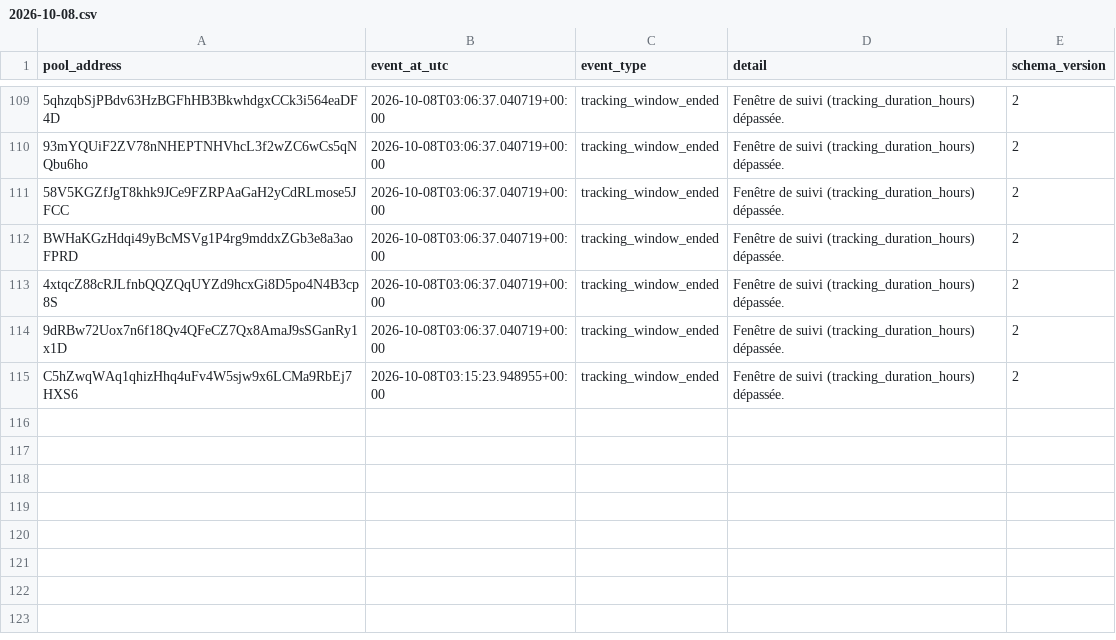
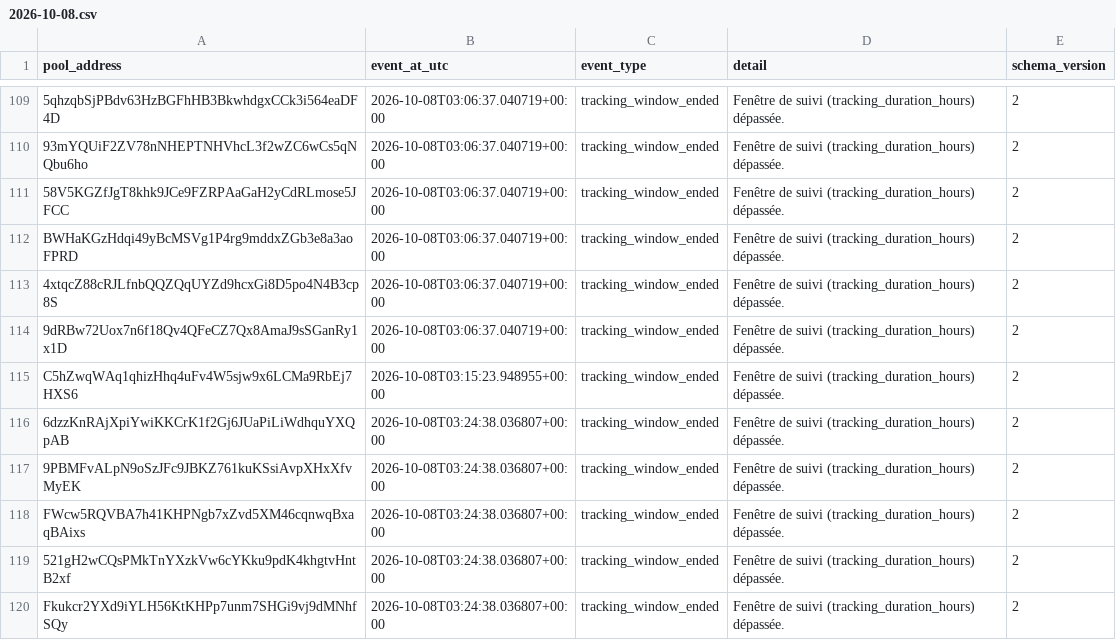
Before and after one commit to TheoooBa/Solana-Memecoin-Analysis, a CSV file: raw/pool_status/2026-10-08.csv, drawn as a sheet; only a part is shown, gaps mark what is left out.

```diff
--- a/raw/pool_status/2026-10-08.csv
+++ b/raw/pool_status/2026-10-08.csv
@@ -115 +115,6 @@ BWHaKGzHdqi49yBcMSVg1P4rg9mddxZGb3e8a3aoFPRD,2026-10-08T03:06:37.040719+00:00,tr
 C5hZwqWAq1qhizHhq4uFv4W5sjw9x6LCMa9RbEj7HXS6,2026-10-08T03:15:23.948955+00:00,tracking_window_ended,Fenêtre de suivi (tracking_duration_hours) dépassée.,2
+6dzzKnRAjXpiYwiKKCrK1f2Gj6JUaPiLiWdhquYXQpAB,2026-10-08T03:24:38.036807+00:00,tracking_window_ended,Fenêtre de suivi (tracking_duration_hours) dépassée.,2
+9PBMFvALpN9oSzJFc9JBKZ761kuKSsiAvpXHxXfvMyEK,2026-10-08T03:24:38.036807+00:00,tracking_window_ended,Fenêtre de suivi (tracking_duration_hours) dépassée.,2
+FWcw5RQVBA7h41KHPNgb7xZvd5XM46cqnwqBxaqBAixs,2026-10-08T03:24:38.036807+00:00,tracking_window_ended,Fenêtre de suivi (tracking_duration_hours) dépassée.,2
+521gH2wCQsPMkTnYXzkVw6cYKku9pdK4khgtvHntB2xf,2026-10-08T03:24:38.036807+00:00,tracking_window_ended,Fenêtre de suivi (tracking_duration_hours) dépassée.,2
+Fkukcr2YXd9iYLH56KtKHPp7unm7SHGi9vj9dMNhfSQy,2026-10-08T03:24:38.036807+00:00,tracking_window_ended,Fenêtre de suivi (tracking_duration_hours) dépassée.,2
```
Also changed, not shown: logs/runs/2026-10-08.csv, raw/new_pool_ranks/2026-10-08.csv, 4 other files.
